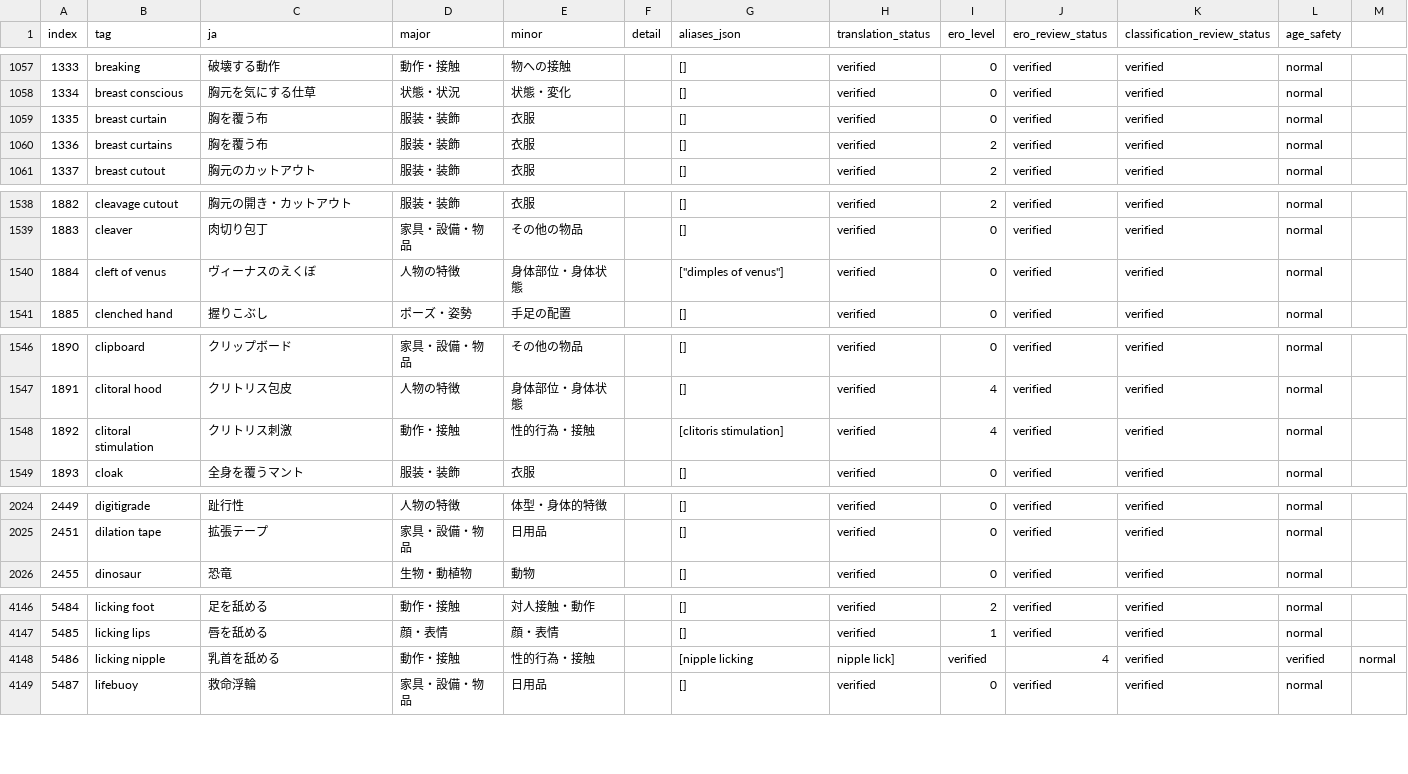
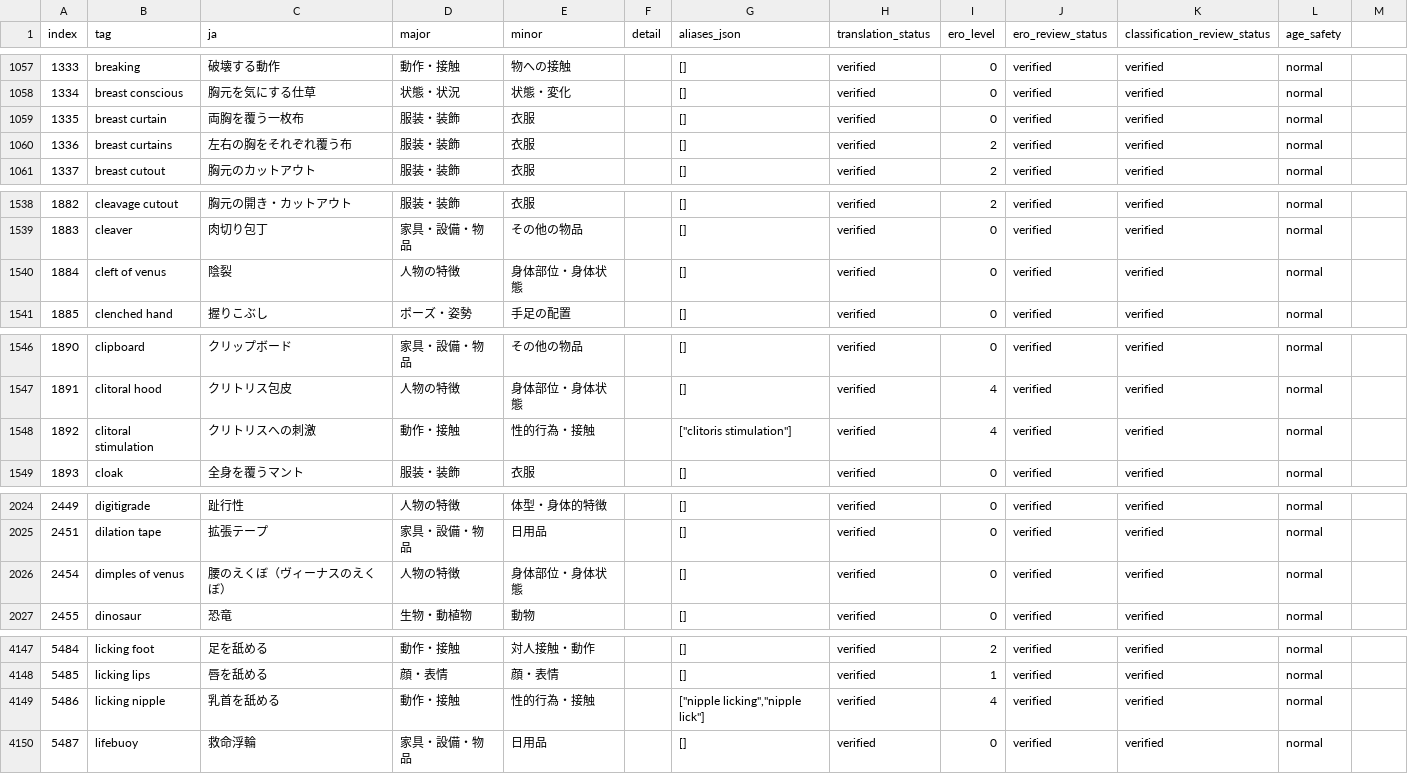
Before and after one commit to menosgrande/prompt-tag-dictionary-data, a CSV file: dictionary-working.csv, drawn as a sheet; only a part is shown, gaps mark what is left out; the diff covers the shown part only.

Commit message:
Correct Japanese translations and restore distinct Venus tags

```diff
--- a/dictionary-working.csv
+++ b/dictionary-working.csv
@@ -1058,4 +1058,4 @@ index,tag,ja,major,minor,detail,aliases_json,translation_status,ero_level,ero_re
 1334,breast conscious,胸元を気にする仕草,状態・状況,状態・変化,,[],verified,0,verified,verified,normal
-1335,breast curtain,胸を覆う布,服装・装飾,衣服,,[],verified,0,verified,verified,normal
-1336,breast curtains,胸を覆う布,服装・装飾,衣服,,[],verified,2,verified,verified,normal
+1335,breast curtain,両胸を覆う一枚布,服装・装飾,衣服,,[],verified,0,verified,verified,normal
+1336,breast curtains,左右の胸をそれぞれ覆う布,服装・装飾,衣服,,[],verified,2,verified,verified,normal
 1337,breast cutout,胸元のカットアウト,服装・装飾,衣服,,[],verified,2,verified,verified,normal
@@ -1539,3 +1539,3 @@ index,tag,ja,major,minor,detail,aliases_json,translation_status,ero_level,ero_re
 1883,cleaver,肉切り包丁,家具・設備・物品,その他の物品,,[],verified,0,verified,verified,normal
-1884,cleft of venus,ヴィーナスのえくぼ,人物の特徴,身体部位・身体状態,,"[""dimples of venus""]",verified,0,verified,verified,normal
+1884,cleft of venus,陰裂,人物の特徴,身体部位・身体状態,,[],verified,0,verified,verified,normal
 1885,clenched hand,握りこぶし,ポーズ・姿勢,手足の配置,,[],verified,0,verified,verified,normal
@@ -1547,3 +1547,3 @@ index,tag,ja,major,minor,detail,aliases_json,translation_status,ero_level,ero_re
 1891,clitoral hood,クリトリス包皮,人物の特徴,身体部位・身体状態,,[],verified,4,verified,verified,normal
-1892,clitoral stimulation,クリトリス刺激,動作・接触,性的行為・接触,,[clitoris stimulation],verified,4,verified,verified,normal
+1892,clitoral stimulation,クリトリスへの刺激,動作・接触,性的行為・接触,,"[""clitoris stimulation""]",verified,4,verified,verified,normal
 1893,cloak,全身を覆うマント,服装・装飾,衣服,,[],verified,0,verified,verified,normal
@@ -2025,2 +2025,3 @@ index,tag,ja,major,minor,detail,aliases_json,translation_status,ero_level,ero_re
 2451,dilation tape,拡張テープ,家具・設備・物品,日用品,,[],verified,0,verified,verified,normal
+2454,dimples of venus,腰のえくぼ（ヴィーナスのえくぼ）,人物の特徴,身体部位・身体状態,,[],verified,0,verified,verified,normal
 2455,dinosaur,恐竜,生物・動植物,動物,,[],verified,0,verified,verified,normal
@@ -4147,3 +4148,3 @@ index,tag,ja,major,minor,detail,aliases_json,translation_status,ero_level,ero_re
 5485,licking lips,唇を舐める,顔・表情,顔・表情,,[],verified,1,verified,verified,normal
-5486,licking nipple,乳首を舐める,動作・接触,性的行為・接触,,[nipple licking,nipple lick],verified,4,verified,verified,normal
+5486,licking nipple,乳首を舐める,動作・接触,性的行為・接触,,"[""nipple licking"",""nipple lick""]",verified,4,verified,verified,normal
 5487,lifebuoy,救命浮輪,家具・設備・物品,日用品,,[],verified,0,verified,verified,normal
```
Also changed, not shown: 2 edited cells elsewhere in this file.
